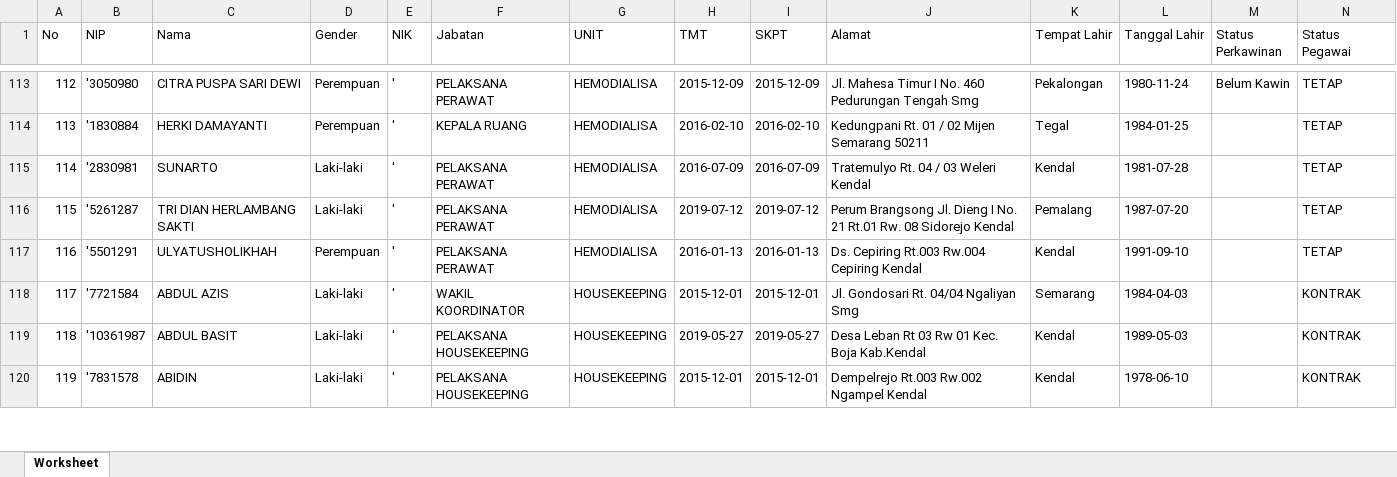
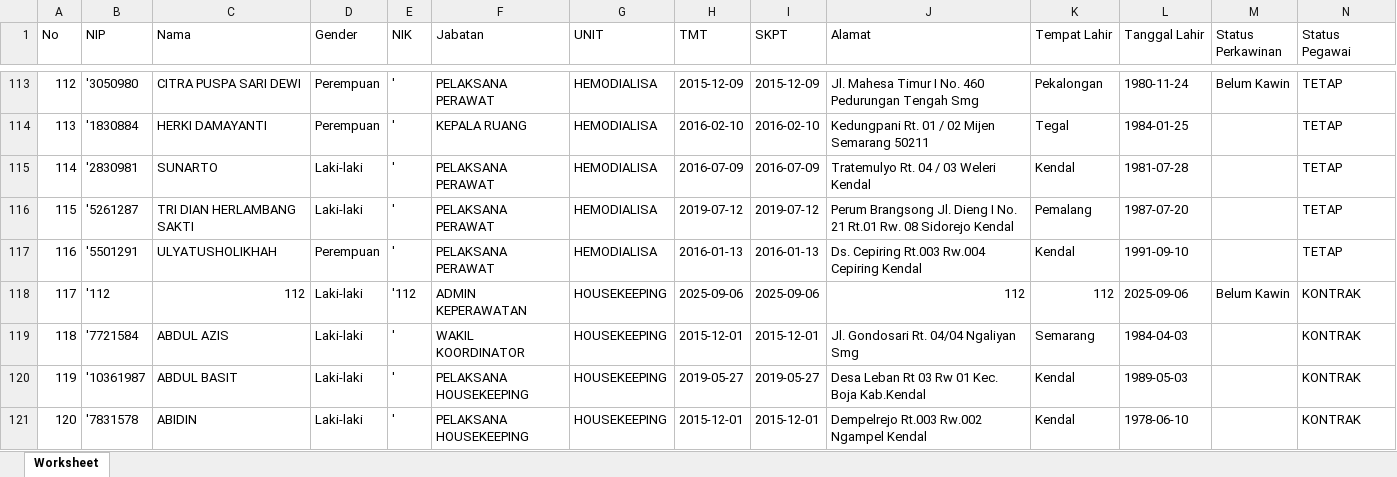
Before and after one commit to fajar4561/momo, an Excel workbook: public/file/pegawai/data-pegawai.xlsx, sheet Worksheet, drawn as a sheet; only a part is shown, gaps mark what is left out; values as stored, in another font and other column widths than the file's, no borders; addresses are those after the commit; rows hold the shown columns only; the diff names each change by its address in the sheet, - before the commit and + after, or states it on an @@ line.

```diff
--- a/public/file/pegawai/data-pegawai.xlsx (sheet Worksheet)
+++ b/public/file/pegawai/data-pegawai.xlsx (sheet Worksheet)
+row 118: 117 | '112 | 112 | Laki-laki | '112 | ADMIN KEPERAWATAN | HOUSEKEEPING | 2025-09-06 | 2025-09-06 | 112 | 112 | 2025-09-06 | Belum Kawin | KONTRAK
@@ column A (No) renumbered from row 119 down @@
```
Also changed, not shown: 2 other files.
